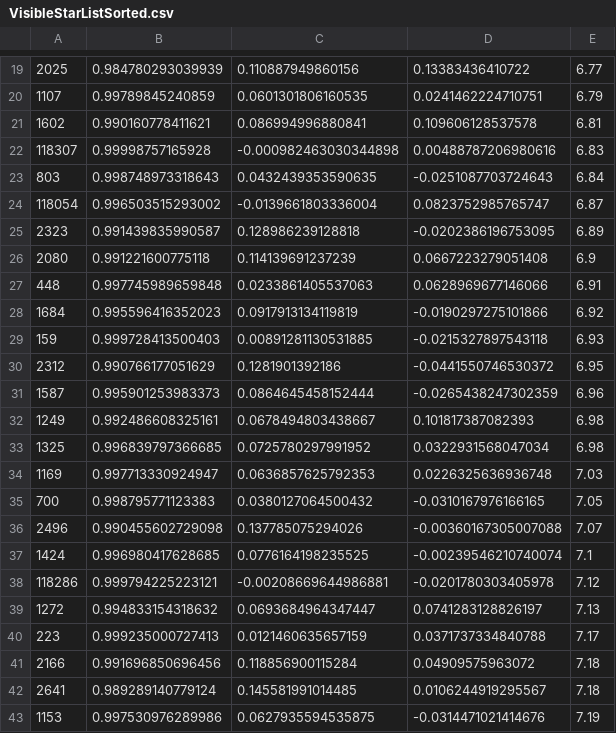
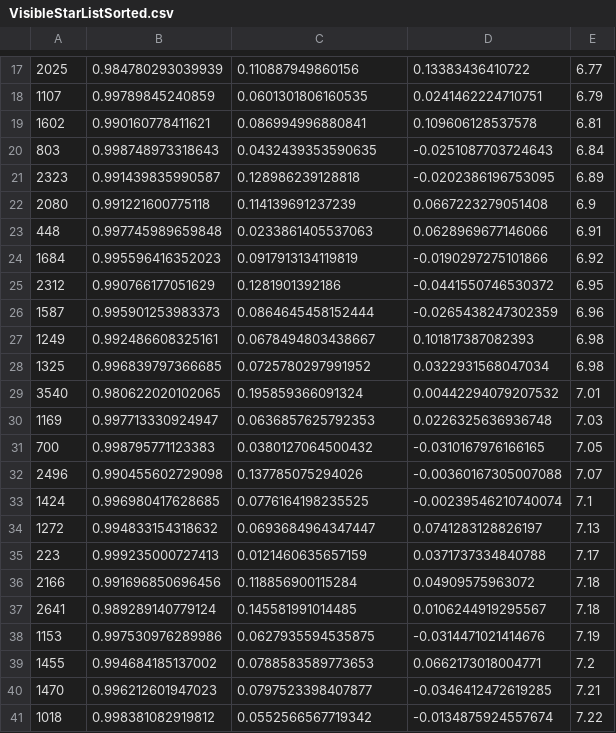
Before and after one commit to Isaiah-wood/StarSimRecog, a CSV file: VisibleStarListSorted.csv, drawn as a sheet; only a part is shown, gaps mark what is left out; the shorter side is filled out with more unchanged rows; removed rows and columns are numbered as before the commit, all else as after; the diff covers the shown part only; the diff names each change by its address in the sheet, - before the commit and + after, or states it on an @@ line.

```diff
--- a/VisibleStarListSorted.csv
+++ b/VisibleStarListSorted.csv
-row 22: 118307 | 0.99998757165928 | -0.000982463030344898 | 0.00488787206980616 | 6.83
-row 24: 118054 | 0.996503515293002 | -0.0139661803336004 | 0.0823752985765747 | 6.87
-row 29: 159 | 0.999728413500403 | 0.00891281130531885 | -0.0215327897543118 | 6.93
+row 29: 3540 | 0.980622020102065 | 0.195859366091324 | 0.00442294079207532 | 7.01
-row 38: 118286 | 0.999794225223121 | -0.00208669644986881 | -0.0201780303405978 | 7.12
```
Also changed, not shown: 2 added rows and 8 removed rows elsewhere in this file, 1 other file.
